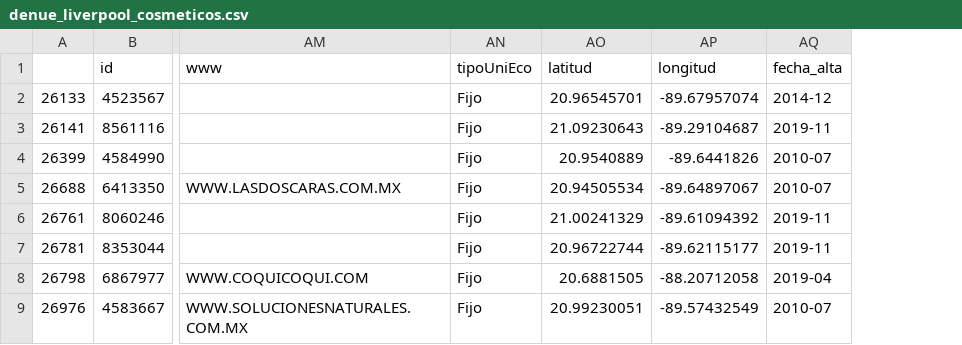
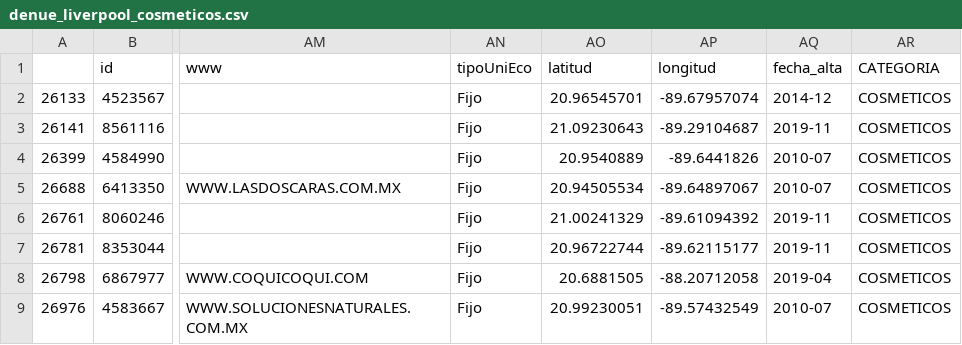
Before and after one commit to iskarwaluyo/mapas_denue, a CSV file: RESULTADOS/denue_liverpool_cosmeticos.csv, drawn as a sheet; only a part is shown, gaps mark what is left out; the diff names each change by its address in the sheet, - before the commit and + after, or states it on an @@ line.

```diff
--- a/RESULTADOS/denue_liverpool_cosmeticos.csv
+++ b/RESULTADOS/denue_liverpool_cosmeticos.csv
+column AR (CATEGORIA), rows 2-9: all COSMETICOS
```
Also changed, not shown: RESULTADOS/denue_liverpool_bolsas.csv, RESULTADOS/denue_liverpool_camisas.csv, 8 other files.
